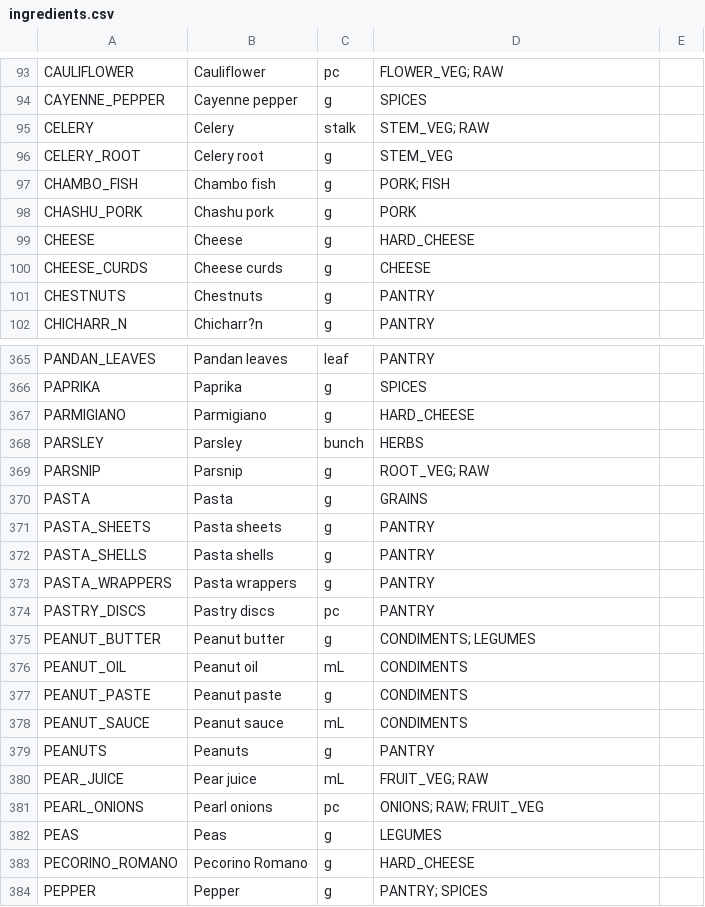
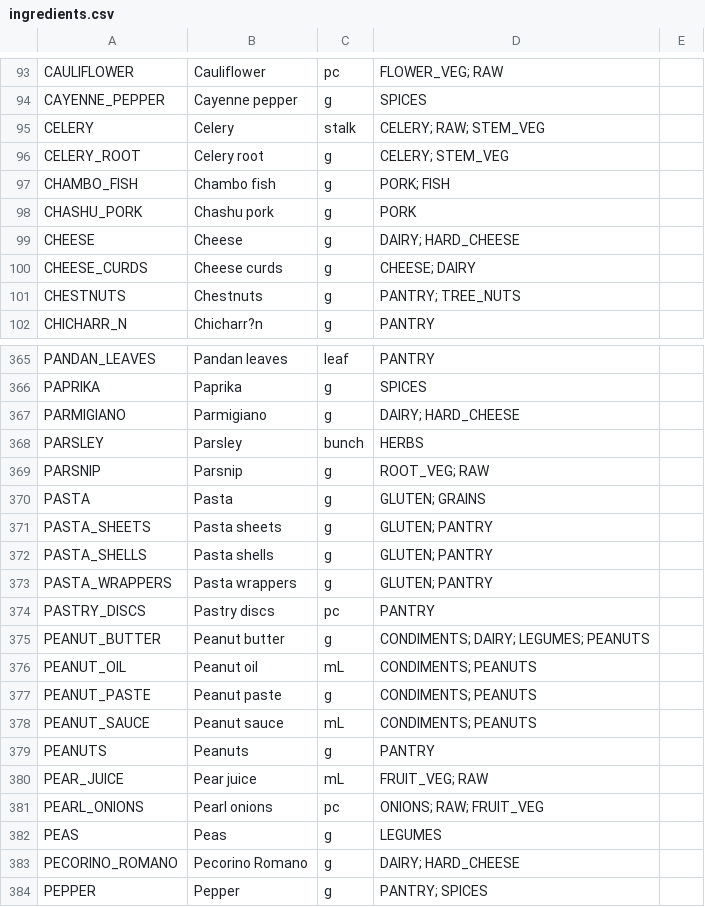
Before and after one commit to Regira/Regira-PIM-Backend, a CSV file: app/PIM.DataGenerator/Assets/ingredients.csv, drawn as a sheet; only a part is shown, gaps mark what is left out; the diff covers the shown part only.

```diff
--- a/app/PIM.DataGenerator/Assets/ingredients.csv
+++ b/app/PIM.DataGenerator/Assets/ingredients.csv
@@ -95,2 +95,2 @@
-"CELERY","Celery","stalk","STEM_VEG; RAW",
-"CELERY_ROOT","Celery root","g","STEM_VEG",
+"CELERY","Celery","stalk","CELERY; RAW; STEM_VEG",""
+"CELERY_ROOT","Celery root","g","CELERY; STEM_VEG",""
@@ -99,3 +99,3 @@
-"CHEESE","Cheese","g","HARD_CHEESE",
-"CHEESE_CURDS","Cheese curds","g","CHEESE",
-"CHESTNUTS","Chestnuts","g","PANTRY",
+"CHEESE","Cheese","g","DAIRY; HARD_CHEESE",""
+"CHEESE_CURDS","Cheese curds","g","CHEESE; DAIRY",""
+"CHESTNUTS","Chestnuts","g","PANTRY; TREE_NUTS",""
@@ -367 +367 @@
-"PARMIGIANO","Parmigiano","g","HARD_CHEESE",
+"PARMIGIANO","Parmigiano","g","DAIRY; HARD_CHEESE",""
@@ -370,4 +370,4 @@
-"PASTA","Pasta","g","GRAINS",
-"PASTA_SHEETS","Pasta sheets","g","PANTRY",
-"PASTA_SHELLS","Pasta shells","g","PANTRY",
-"PASTA_WRAPPERS","Pasta wrappers","g","PANTRY",
+"PASTA","Pasta","g","GLUTEN; GRAINS",""
+"PASTA_SHEETS","Pasta sheets","g","GLUTEN; PANTRY",""
+"PASTA_SHELLS","Pasta shells","g","GLUTEN; PANTRY",""
+"PASTA_WRAPPERS","Pasta wrappers","g","GLUTEN; PANTRY",""
@@ -375,4 +375,4 @@
-"PEANUT_BUTTER","Peanut butter","g","CONDIMENTS; LEGUMES",
-"PEANUT_OIL","Peanut oil","mL","CONDIMENTS",
-"PEANUT_PASTE","Peanut paste","g","CONDIMENTS",
-"PEANUT_SAUCE","Peanut sauce","mL","CONDIMENTS",
+"PEANUT_BUTTER","Peanut butter","g","CONDIMENTS; DAIRY; LEGUMES; PEANUTS",""
+"PEANUT_OIL","Peanut oil","mL","CONDIMENTS; PEANUTS",""
+"PEANUT_PASTE","Peanut paste","g","CONDIMENTS; PEANUTS",""
+"PEANUT_SAUCE","Peanut sauce","mL","CONDIMENTS; PEANUTS",""
@@ -383 +383 @@
-"PECORINO_ROMANO","Pecorino Romano","g","HARD_CHEESE",
+"PECORINO_ROMANO","Pecorino Romano","g","DAIRY; HARD_CHEESE",""
```
Also changed, not shown: 93 edited cells elsewhere in this file, app/PIM.DataGenerator/Assets/facets.csv, app/PIM.DataGenerator/Assets/partial-dishes.csv, 3 other files.
